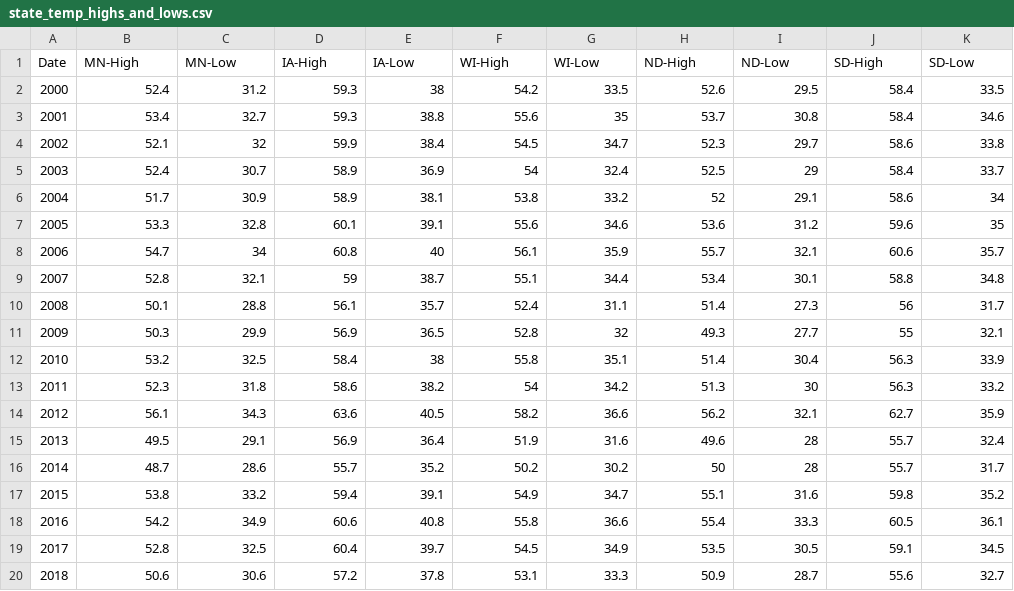
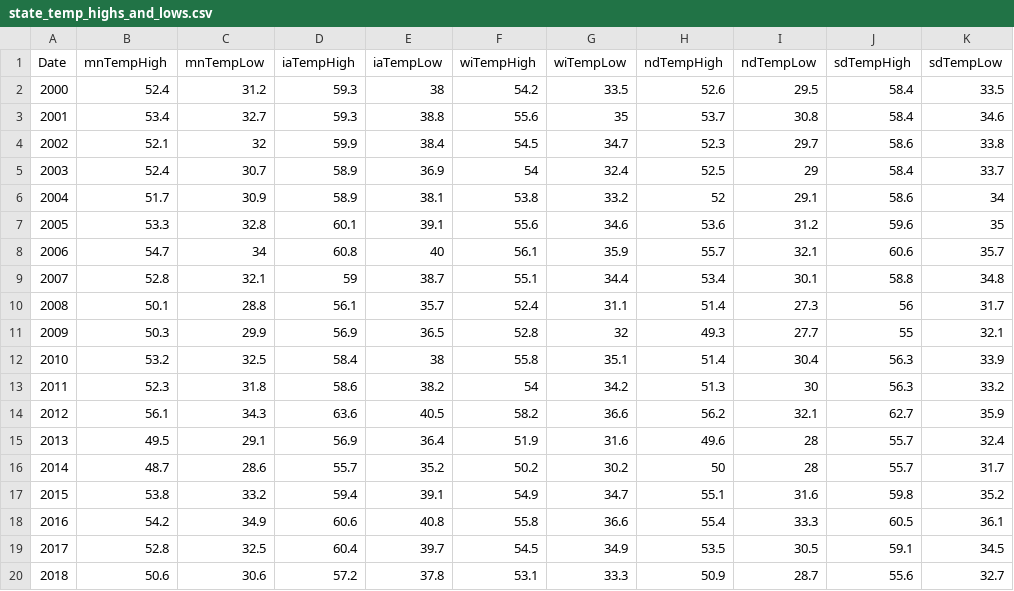
Before and after one commit to nbullerds/ml_co_emission_equiv_prediction, a CSV file: data/state_temp_highs_and_lows.csv, drawn as a sheet.

Commit message:
Added laws, temps, and commute data to DataFrame

```diff
--- a/data/state_temp_highs_and_lows.csv
+++ b/data/state_temp_highs_and_lows.csv
@@ -1,2 +1,2 @@
-Date,MN-High,MN-Low,IA-High,IA-Low,WI-High,WI-Low,ND-High,ND-Low,SD-High,SD-Low
+Date,mnTempHigh,mnTempLow,iaTempHigh,iaTempLow,wiTempHigh,wiTempLow,ndTempHigh,ndTempLow,sdTempHigh,sdTempLow
 2000,52.4,31.2,59.3,38,54.2,33.5,52.6,29.5,58.4,33.5
```
Also changed, not shown: 3 other files.
